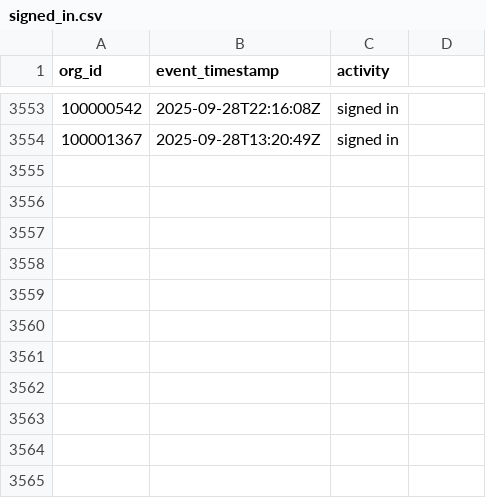
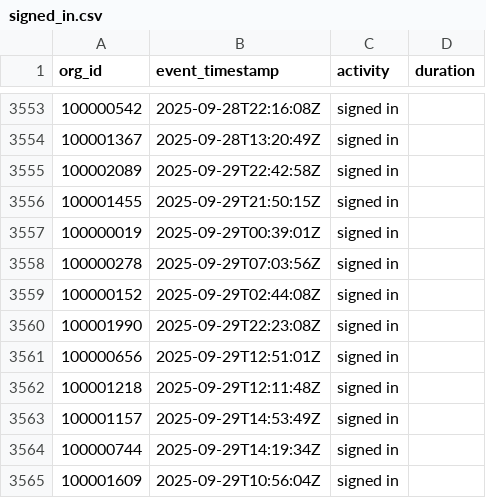
Before and after one commit to datafold/demo, a CSV file: datagen/signed_in.csv, drawn as a sheet; only a part is shown, gaps mark what is left out; the diff names each change by its address in the sheet, - before the commit and + after, or states it on an @@ line.

Commit message:
New data obtained on Tue Sep 30 00:21:20 UTC 2025

```diff
--- a/datagen/signed_in.csv
+++ b/datagen/signed_in.csv
-D1: (empty)
+D1: duration
+row 3555: 100002089 | 2025-09-29T22:42:58Z | signed in
+row 3556: 100001455 | 2025-09-29T21:50:15Z | signed in
+row 3557: 100000019 | 2025-09-29T00:39:01Z | signed in
+row 3558: 100000278 | 2025-09-29T07:03:56Z | signed in
+row 3559: 100000152 | 2025-09-29T02:44:08Z | signed in
+row 3560: 100001990 | 2025-09-29T22:23:08Z | signed in
+row 3561: 100000656 | 2025-09-29T12:51:01Z | signed in
+row 3562: 100001218 | 2025-09-29T12:11:48Z | signed in
+row 3563: 100001157 | 2025-09-29T14:53:49Z | signed in
+row 3564: 100000744 | 2025-09-29T14:19:34Z | signed in
+row 3565: 100001609 | 2025-09-29T10:56:04Z | signed in
```
Also changed, not shown: datagen/signed_in_broken.csv, datagen/user_created.csv, 12 other files.
